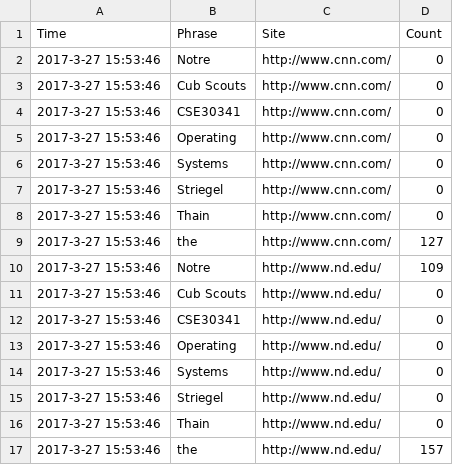
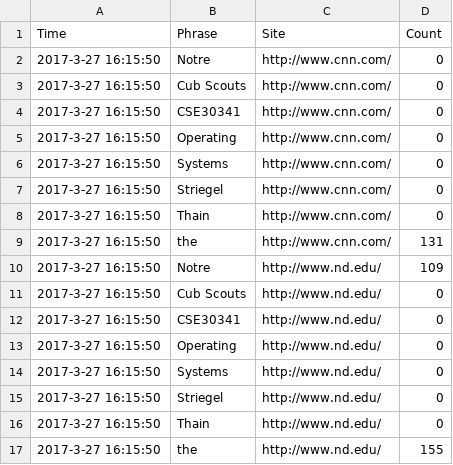
Before and after one commit to Bushong12/project4, a CSV file: 1.csv, drawn as a sheet.

```diff
--- a/1.csv
+++ b/1.csv
@@ -1,17 +1,17 @@
 Time,Phrase,Site,Count
-2017-3-27 15:53:46,Notre,http://www.cnn.com/,0
-2017-3-27 15:53:46,Cub Scouts,http://www.cnn.com/,0
-2017-3-27 15:53:46,CSE30341,http://www.cnn.com/,0
-2017-3-27 15:53:46,Operating,http://www.cnn.com/,0
-2017-3-27 15:53:46,Systems,http://www.cnn.com/,0
-2017-3-27 15:53:46,Striegel,http://www.cnn.com/,0
-2017-3-27 15:53:46,Thain,http://www.cnn.com/,0
-2017-3-27 15:53:46,the,http://www.cnn.com/,127
-2017-3-27 15:53:46,Notre,http://www.nd.edu/,109
-2017-3-27 15:53:46,Cub Scouts,http://www.nd.edu/,0
-2017-3-27 15:53:46,CSE30341,http://www.nd.edu/,0
-2017-3-27 15:53:46,Operating,http://www.nd.edu/,0
-2017-3-27 15:53:46,Systems,http://www.nd.edu/,0
-2017-3-27 15:53:46,Striegel,http://www.nd.edu/,0
-2017-3-27 15:53:46,Thain,http://www.nd.edu/,0
-2017-3-27 15:53:46,the,http://www.nd.edu/,157
+2017-3-27 16:15:50,Notre,http://www.cnn.com/,0
+2017-3-27 16:15:50,Cub Scouts,http://www.cnn.com/,0
+2017-3-27 16:15:50,CSE30341,http://www.cnn.com/,0
+2017-3-27 16:15:50,Operating,http://www.cnn.com/,0
+2017-3-27 16:15:50,Systems,http://www.cnn.com/,0
+2017-3-27 16:15:50,Striegel,http://www.cnn.com/,0
+2017-3-27 16:15:50,Thain,http://www.cnn.com/,0
+2017-3-27 16:15:50,the,http://www.cnn.com/,131
+2017-3-27 16:15:50,Notre,http://www.nd.edu/,109
+2017-3-27 16:15:50,Cub Scouts,http://www.nd.edu/,0
+2017-3-27 16:15:50,CSE30341,http://www.nd.edu/,0
+2017-3-27 16:15:50,Operating,http://www.nd.edu/,0
+2017-3-27 16:15:50,Systems,http://www.nd.edu/,0
+2017-3-27 16:15:50,Striegel,http://www.nd.edu/,0
+2017-3-27 16:15:50,Thain,http://www.nd.edu/,0
+2017-3-27 16:15:50,the,http://www.nd.edu/,155
```
Also changed, not shown: 2.csv, 9 other files.
